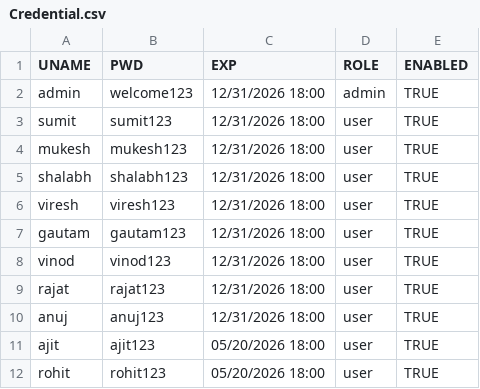
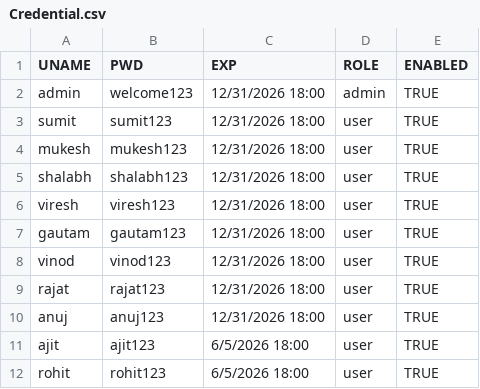
Before and after one commit to vireshsaini/Stock-Market-Analysis-App, a CSV file: User/Credential.csv, drawn as a sheet.

Commit message:
extended user permission
extended user permission

```diff
--- a/User/Credential.csv
+++ b/User/Credential.csv
@@ -10,3 +10,3 @@ rajat,rajat123,12/31/2026 18:00,user,TRUE
 anuj,anuj123,12/31/2026 18:00,user,TRUE
-ajit,ajit123,05/20/2026 18:00,user,TRUE
-rohit,rohit123,05/20/2026 18:00,user,TRUE
+ajit,ajit123,6/5/2026 18:00,user,TRUE
+rohit,rohit123,6/5/2026 18:00,user,TRUE
```
